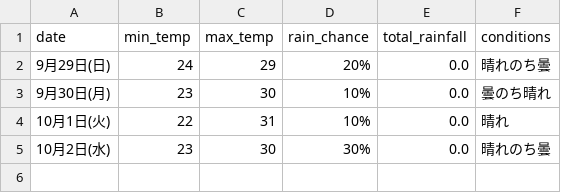
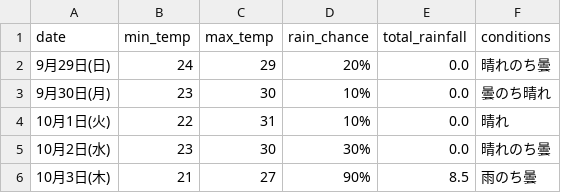
Before and after one commit to Curtendo/weather-scraper, a CSV file: Osaka_weather_data.csv, drawn as a sheet; the diff names each change by its address in the sheet, - before the commit and + after, or states it on an @@ line.

```diff
--- a/Osaka_weather_data.csv
+++ b/Osaka_weather_data.csv
+row 6: 10月3日(木) | 21 | 27 | 90% | 8.5 | 雨のち曇
```
Also changed, not shown: Kakamigahara_weather_data.csv, Okinawa_weather_data.csv, 2 other files.
